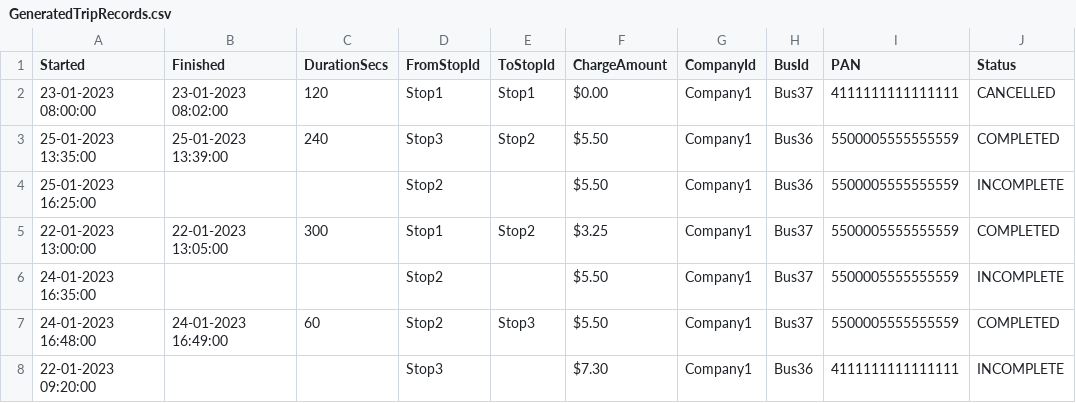
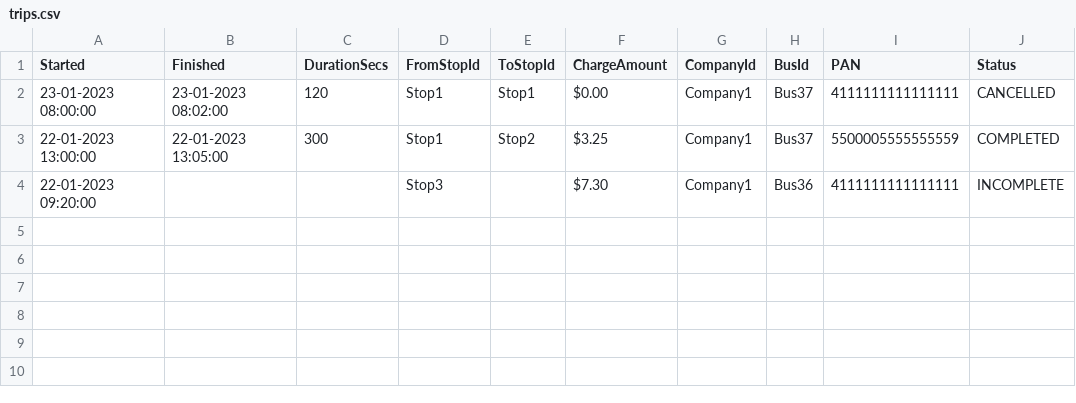
Before and after one commit to jhao7/BusTripAggregator, a CSV file: trips.csv (was GeneratedTripRecords.csv), drawn as a sheet; the diff names each change by its address in the sheet, - before the commit and + after, or states it on an @@ line.

```diff
--- a/GeneratedTripRecords.csv
+++ b/trips.csv
-row 3: 25-01-2023 13:35:00 | 25-01-2023 13:39:00 | 240 | Stop3 | Stop2 | $5.50 | Company1 | Bus36 | 5500005555555559 | COMPLETED
-row 4: 25-01-2023 16:25:00 |  |  | Stop2 |  | $5.50 | Company1 | Bus36 | 5500005555555559 | INCOMPLETE
-row 6: 24-01-2023 16:35:00 |  |  | Stop2 |  | $5.50 | Company1 | Bus37 | 5500005555555559 | INCOMPLETE
-row 7: 24-01-2023 16:48:00 | 24-01-2023 16:49:00 | 60 | Stop2 | Stop3 | $5.50 | Company1 | Bus37 | 5500005555555559 | COMPLETED
```
Also changed, not shown: 2 other files.
